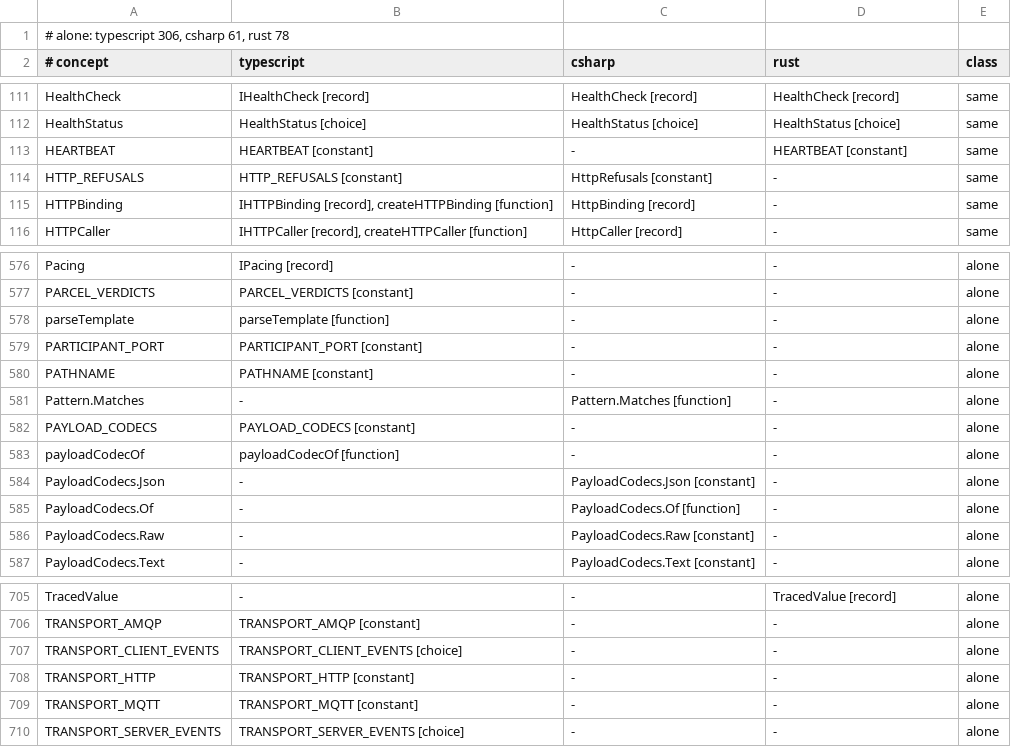
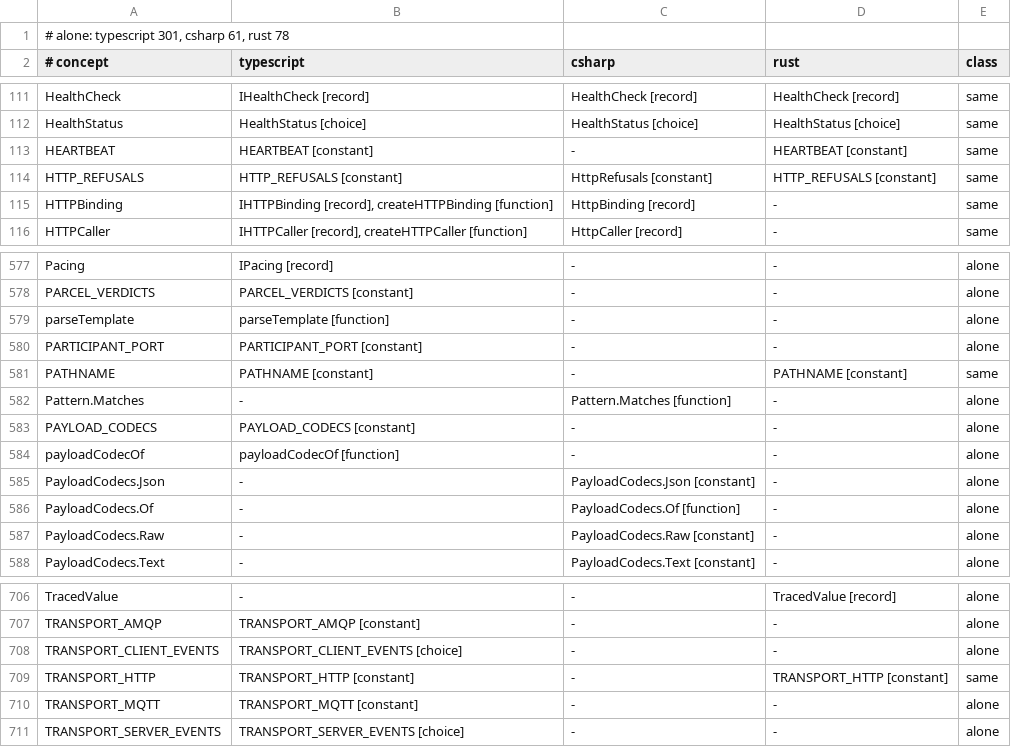
Before and after one commit to francisdesjardins/bead, a TSV file: tools/names.tsv, drawn as a sheet; only a part is shown, gaps mark what is left out; the diff covers the shown part only.

Commit message:
feat(rust): the HTTP transport server's exchanges
The feature `http` (hyper's HTTP/1.1 server, hyper-util's tokio IO,
http-body-util, httpdate) brings `HttpTransportServer`: its connect, its
envelopes and DELETE by the token, each body under its bound, its rate and
the budget, the refusals in spec 15.6's order, CORS, the bounds at the
connect, the 408 on hyper's timer, each socket closed in stages or let go,
an answer's send pace, `HTTP_REFUSALS`. Both socket servers share
`net::listening` and httpdate. Unit 15.12.4 leaves `AHEAD`; the durations
play the server's three `options` ways. Twins: exchange 10, fields 7,
server 36, `http-policy` 1.

```diff
--- a/tools/names.tsv
+++ b/tools/names.tsv
@@ -1,2 +1,2 @@
-# alone: typescript 306, csharp 61, rust 78
+# alone: typescript 301, csharp 61, rust 78
 # concept	typescript	csharp	rust	class
@@ -113,3 +113,3 @@ HealthStatus	HealthStatus [choice]	HealthStatus [choice]	HealthStatus [choice]	s
 HEARTBEAT	HEARTBEAT [constant]	-	HEARTBEAT [constant]	same
-HTTP_REFUSALS	HTTP_REFUSALS [constant]	HttpRefusals [constant]	-	same
+HTTP_REFUSALS	HTTP_REFUSALS [constant]	HttpRefusals [constant]	HTTP_REFUSALS [constant]	same
 HTTPBinding	IHTTPBinding [record], createHTTPBinding [function]	HttpBinding [record]	-	same
@@ -579,3 +580,3 @@ parseTemplate	parseTemplate [function]	-	-	alone
 PARTICIPANT_PORT	PARTICIPANT_PORT [constant]	-	-	alone
-PATHNAME	PATHNAME [constant]	-	-	alone
+PATHNAME	PATHNAME [constant]	-	PATHNAME [constant]	same
 Pattern.Matches	-	Pattern.Matches [function]	-	alone
@@ -707,3 +708,3 @@ TRANSPORT_AMQP	TRANSPORT_AMQP [constant]	-	-	alone
 TRANSPORT_CLIENT_EVENTS	TRANSPORT_CLIENT_EVENTS [choice]	-	-	alone
-TRANSPORT_HTTP	TRANSPORT_HTTP [constant]	-	-	alone
+TRANSPORT_HTTP	TRANSPORT_HTTP [constant]	-	TRANSPORT_HTTP [constant]	same
 TRANSPORT_MQTT	TRANSPORT_MQTT [constant]	-	-	alone
```
Also changed, not shown: 1 added row and 8 edited cells elsewhere in this file, tools/durations.tsv, 30 other files.
